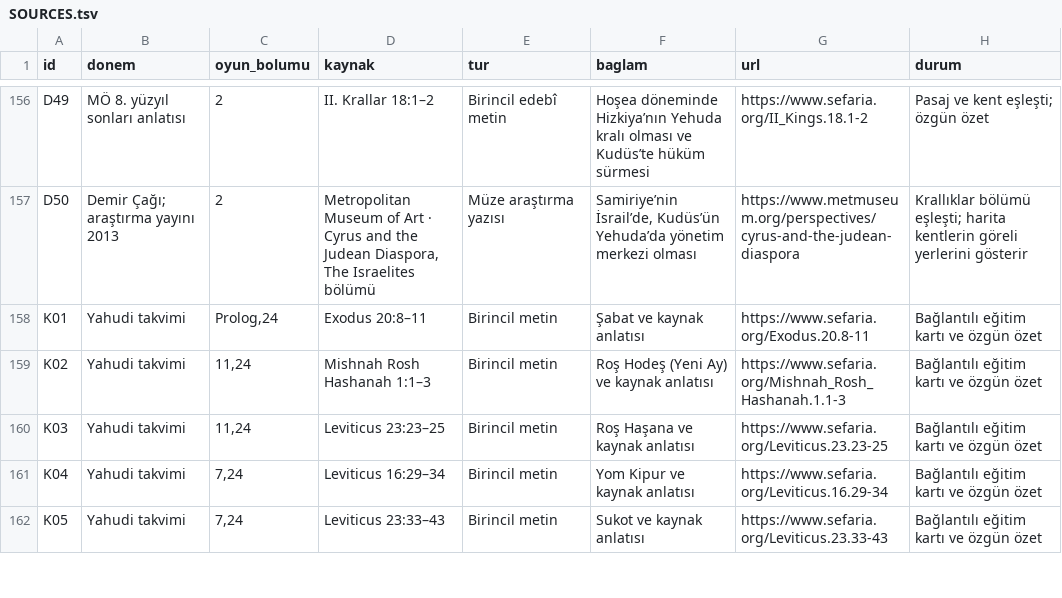
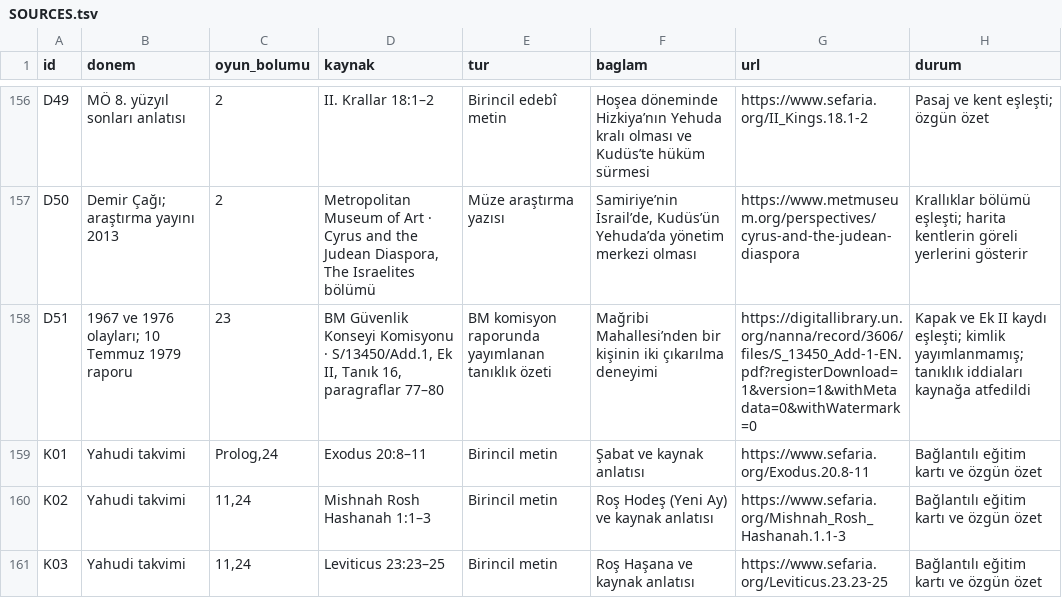
Before and after one commit to kaansavukduran/wall, a TSV file: docs/SOURCES.tsv, drawn as a sheet; only a part is shown, gaps mark what is left out; the shorter side is filled out with more unchanged rows; the diff names each change by its address in the sheet, - before the commit and + after, or states it on an @@ line.

```diff
--- a/docs/SOURCES.tsv
+++ b/docs/SOURCES.tsv
+row 158: D51 | 1967 ve 1976 olayları; 10 Temmuz 1979 raporu | 23 | BM Güvenlik Konseyi Komisyonu · S/13450/Add.1, Ek II, Tanık 16, paragraflar 77–80 | BM komisyon raporunda yayımlanan tanıklık özeti | Mağribi Mahallesi’nden bir kişinin iki çıkarılma deneyimi | https://digitallibrary.un.org/nanna/record/3606/files/S_13450_Add-1-EN.pdf?registerDownload=1&version=1&withMetadata=0&withWatermark=0 | Kapak ve Ek II kaydı eşleşti; kimlik yayımlanmamış; tanıklık iddiaları kaynağa atfedildi
```
Also changed, not shown: 8 other files.
